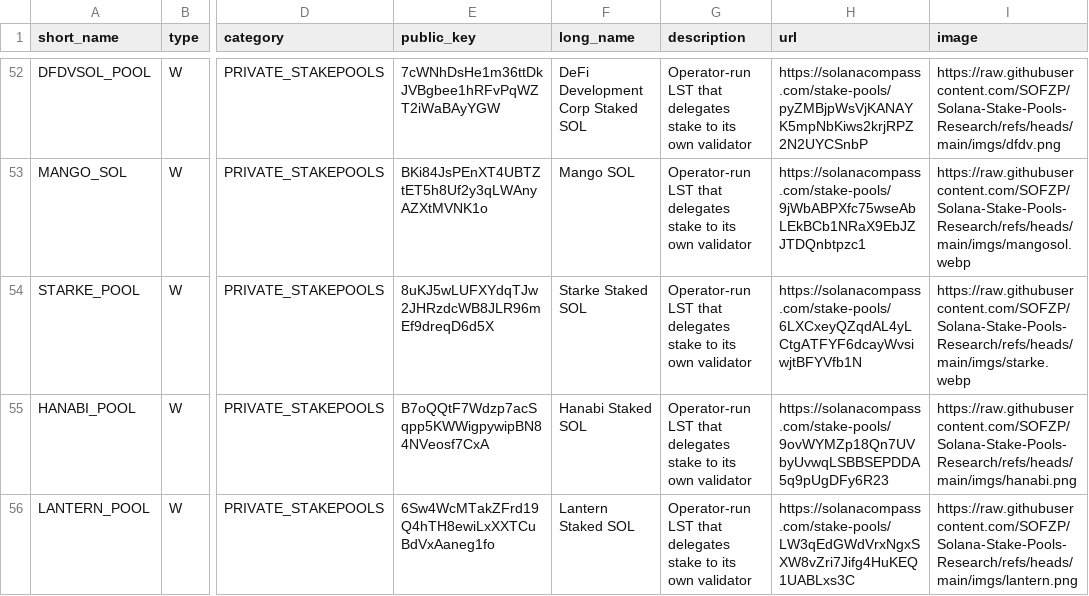
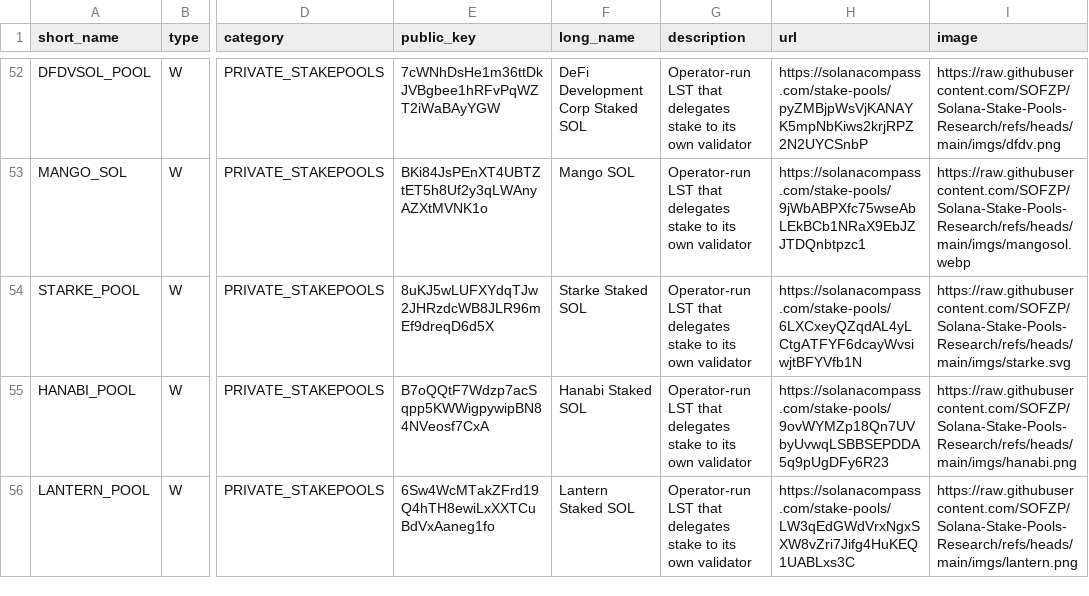
Before and after one commit to SOFZP/Solana-Stake-Pools-Research, a CSV file: stakepools_list.csv, drawn as a sheet; only a part is shown, gaps mark what is left out; the diff names each change by its address in the sheet, - before the commit and + after, or states it on an @@ line.

Commit message:
Fix STARKE_POOL entry in stakepools_list.csv
Replaced duplicate entry for STARKE_POOL with updated image link.

```diff
--- a/stakepools_list.csv
+++ b/stakepools_list.csv
-I54 (image): https://raw.githubusercontent.com/SOFZP/Solana-Stake-Pools-Research/refs/heads/main/imgs/starke.webp
+I54 (image): https://raw.githubusercontent.com/SOFZP/Solana-Stake-Pools-Research/refs/heads/main/imgs/starke.svg
```
